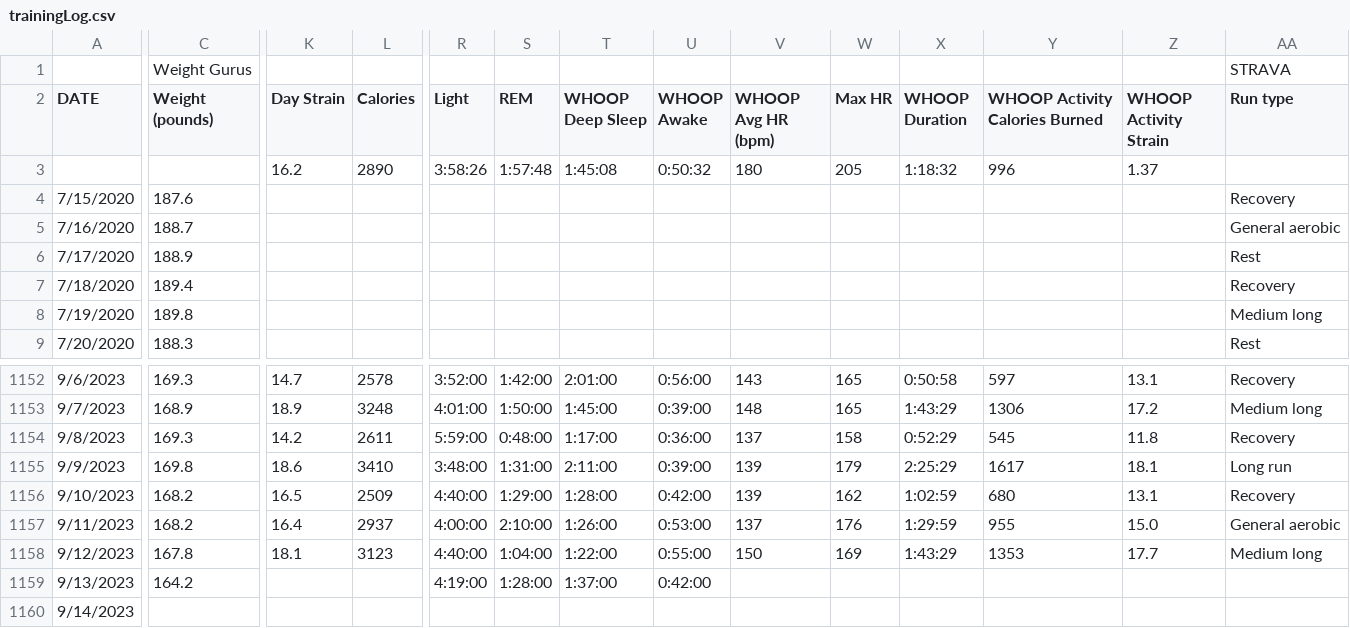
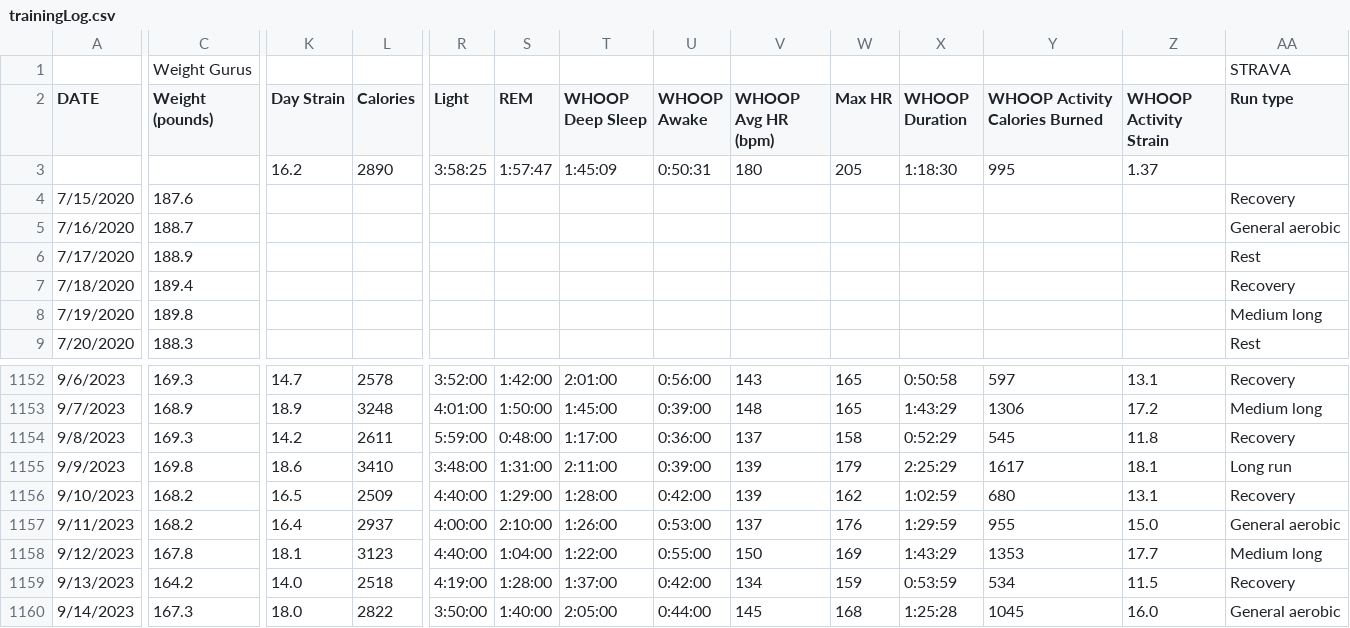
Before and after one commit to ptsouth97/traininglogWebserver, a CSV file: trainingLog.csv, drawn as a sheet; only a part is shown, gaps mark what is left out; the diff covers the shown part only; the diff names each change by its address in the sheet, - before the commit and + after, or states it on an @@ line.

```diff
--- a/trainingLog.csv
+++ b/trainingLog.csv
-R3 (Light): 3:58:26
+R3 (Light): 3:58:25
-S3 (REM): 1:57:48
+S3 (REM): 1:57:47
-T3 (WHOOP Deep Sleep): 1:45:08
+T3 (WHOOP Deep Sleep): 1:45:09
-U3 (WHOOP Awake): 0:50:32
+U3 (WHOOP Awake): 0:50:31
-X3 (WHOOP Duration): 1:18:32
+X3 (WHOOP Duration): 1:18:30
-Y3 (WHOOP Activity Calories Burned): 996
+Y3 (WHOOP Activity Calories Burned): 995
-K1159 (Day Strain): (empty)
+K1159 (Day Strain): 14.0
-L1159 (Calories): (empty)
+L1159 (Calories): 2518
-V1159 (WHOOP Avg HR (bpm)): (empty)
+V1159 (WHOOP Avg HR (bpm)): 134
-W1159 (Max HR): (empty)
+W1159 (Max HR): 159
-X1159 (WHOOP Duration): (empty)
+X1159 (WHOOP Duration): 0:53:59
-Y1159 (WHOOP Activity Calories Burned): (empty)
+Y1159 (WHOOP Activity Calories Burned): 534
-Z1159 (WHOOP Activity Strain): (empty)
+Z1159 (WHOOP Activity Strain): 11.5
-AA1159 (Run type): (empty)
+AA1159 (Run type): Recovery
-C1160 (Weight (pounds)): (empty)
+C1160 (Weight (pounds)): 167.3
-K1160 (Day Strain): (empty)
+K1160 (Day Strain): 18.0
-L1160 (Calories): (empty)
+L1160 (Calories): 2822
-R1160 (Light): (empty)
+R1160 (Light): 3:50:00
-S1160 (REM): (empty)
+S1160 (REM): 1:40:00
-T1160 (WHOOP Deep Sleep): (empty)
+T1160 (WHOOP Deep Sleep): 2:05:00
-U1160 (WHOOP Awake): (empty)
+U1160 (WHOOP Awake): 0:44:00
-V1160 (WHOOP Avg HR (bpm)): (empty)
+V1160 (WHOOP Avg HR (bpm)): 145
-W1160 (Max HR): (empty)
+W1160 (Max HR): 168
-X1160 (WHOOP Duration): (empty)
+X1160 (WHOOP Duration): 1:25:28
-Y1160 (WHOOP Activity Calories Burned): (empty)
+Y1160 (WHOOP Activity Calories Burned): 1045
-Z1160 (WHOOP Activity Strain): (empty)
+Z1160 (WHOOP Activity Strain): 16.0
-AA1160 (Run type): (empty)
+AA1160 (Run type): General aerobic
```
Also changed, not shown: 30 edited cells elsewhere in this file, 6 other files.
